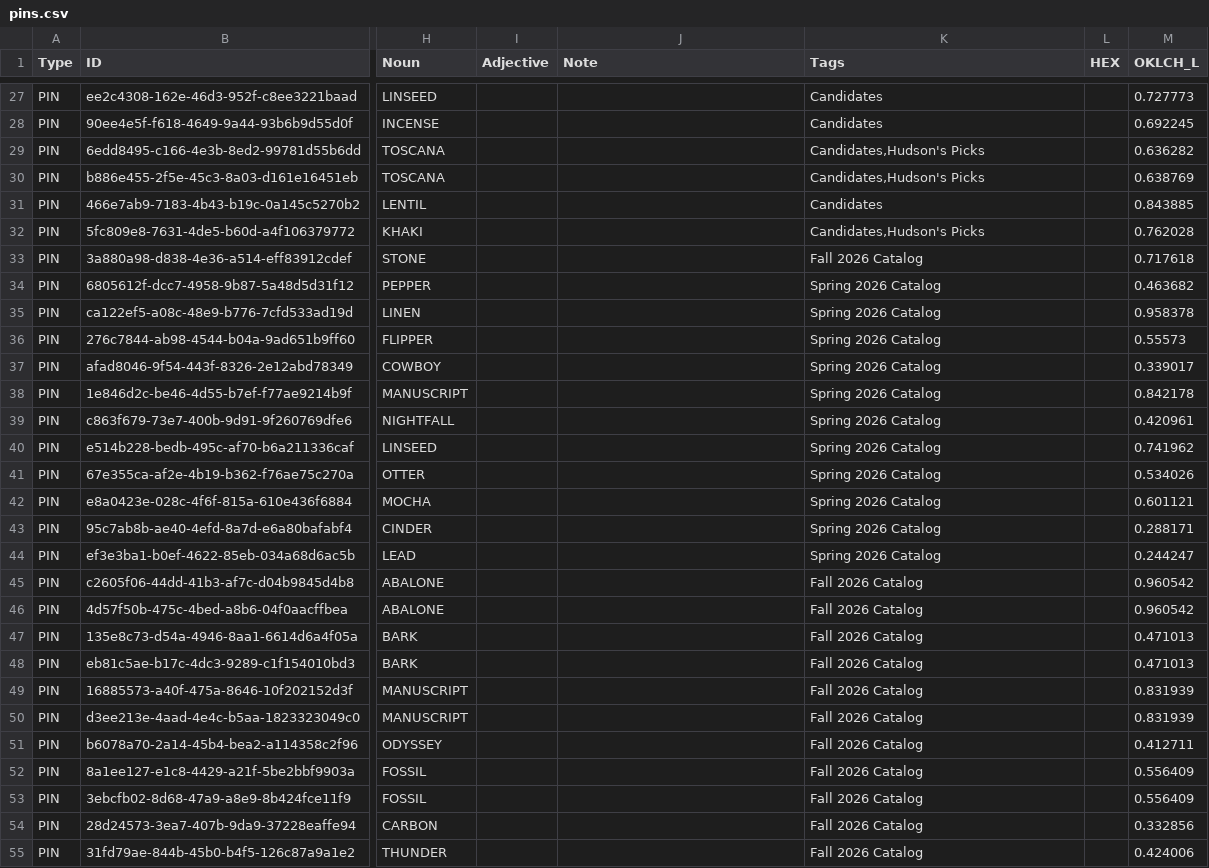
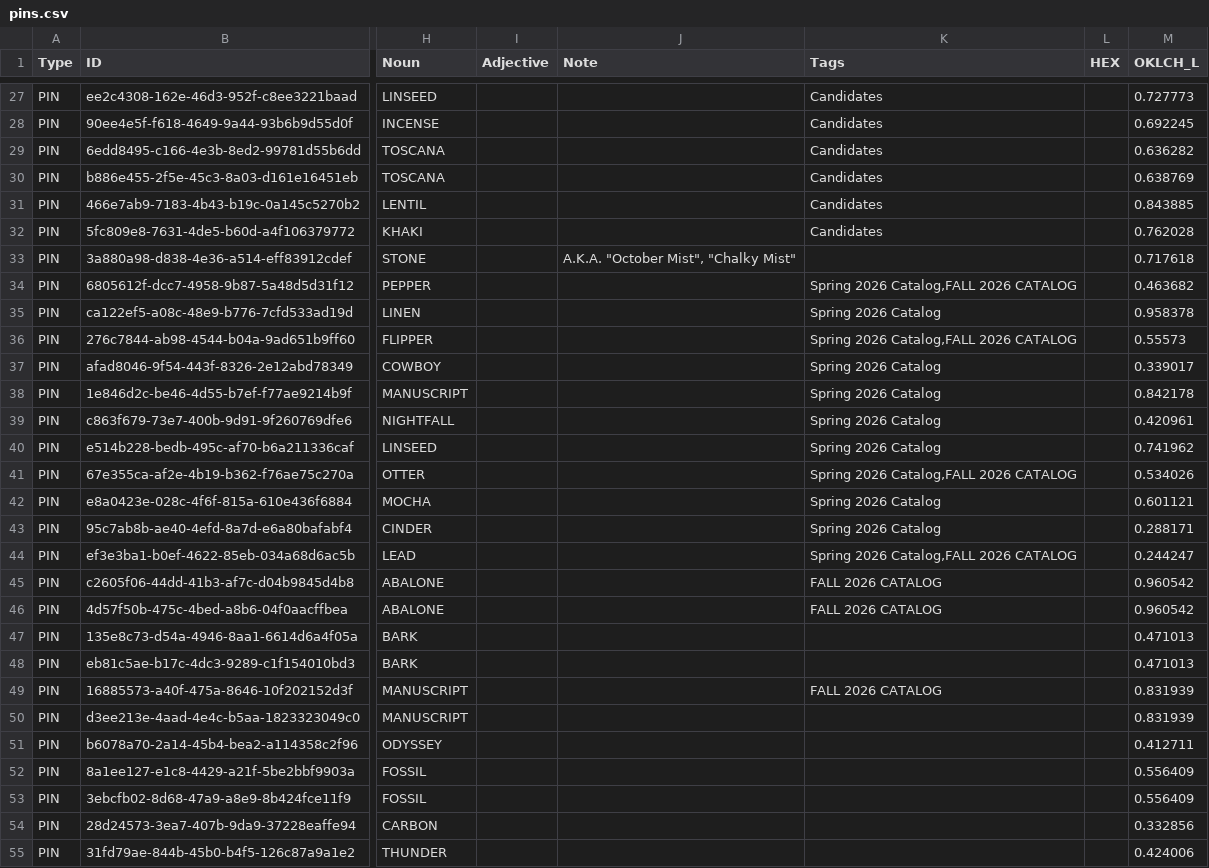
Before and after one commit to HC-SAMI/colorsamificator, a CSV file: data/pins.csv, drawn as a sheet; only a part is shown, gaps mark what is left out; the diff covers the shown part only; the diff names each change by its address in the sheet, - before the commit and + after, or states it on an @@ line.

```diff
--- a/data/pins.csv
+++ b/data/pins.csv
-K29:K30 (Tags): Candidates,Hudson's Picks
+K29:K30 (Tags): Candidates
-K32 (Tags): Candidates,Hudson's Picks
+K32 (Tags): Candidates
-J33 (Note): (empty)
+J33 (Note): A.K.A. "October Mist", "Chalky Mist"
-K33 (Tags): Fall 2026 Catalog
+K33 (Tags): (empty)
-K34 (Tags): Spring 2026 Catalog
+K34 (Tags): Spring 2026 Catalog,FALL 2026 CATALOG
-K36 (Tags): Spring 2026 Catalog
+K36 (Tags): Spring 2026 Catalog,FALL 2026 CATALOG
-K41 (Tags): Spring 2026 Catalog
+K41 (Tags): Spring 2026 Catalog,FALL 2026 CATALOG
-K44 (Tags): Spring 2026 Catalog
+K44 (Tags): Spring 2026 Catalog,FALL 2026 CATALOG
-K45:K46 (Tags): Fall 2026 Catalog
+K45:K46 (Tags): FALL 2026 CATALOG
-K47:K48 (Tags): Fall 2026 Catalog
+K47:K48 (Tags): (empty)
-K49 (Tags): Fall 2026 Catalog
+K49 (Tags): FALL 2026 CATALOG
-K50:K55 (Tags): Fall 2026 Catalog
+K50:K55 (Tags): (empty)
```
Also changed, not shown: 26 edited cells elsewhere in this file.
